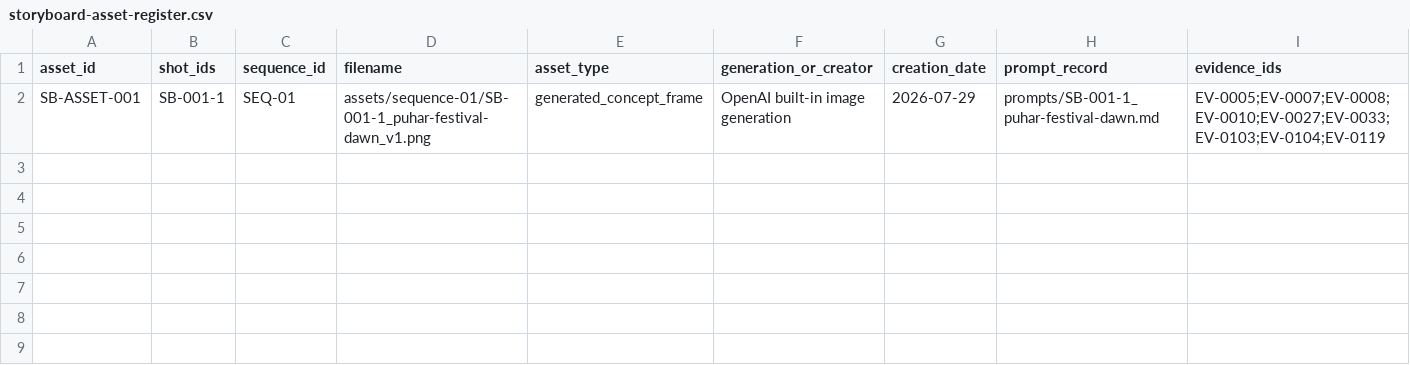
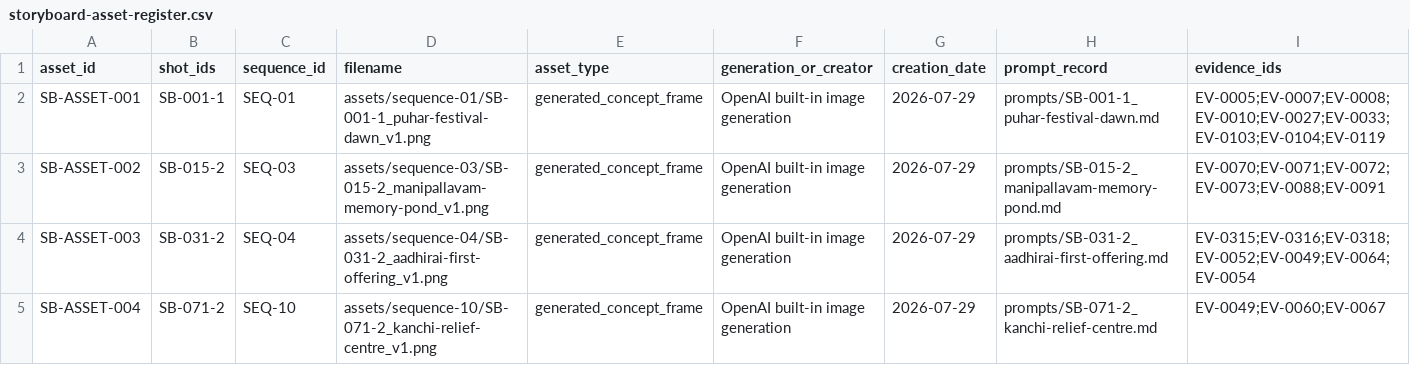
Before and after one commit to pugazg/manimekalai-cinematic-adaptation, a CSV file: docs/08-storyboard-bible/storyboard-asset-register.csv, drawn as a sheet; only a part is shown; rows hold the shown columns only; the diff names each change by its address in the sheet, - before the commit and + after, or states it on an @@ line.

Commit message:
Add storyboard anchor frames and rights decision gate (#18)

```diff
--- a/docs/08-storyboard-bible/storyboard-asset-register.csv
+++ b/docs/08-storyboard-bible/storyboard-asset-register.csv
+row 3: SB-ASSET-002 | SB-015-2 | SEQ-03 | assets/sequence-03/SB-015-2_manipallavam-memory-pond_v1.png | generated_concept_frame | OpenAI built-in image generation | 2026-07-29 | prompts/SB-015-2_manipallavam-memory-pond.md | EV-0070;EV-0071;EV-0072;EV-0073;EV-0088;EV-0091
+row 4: SB-ASSET-003 | SB-031-2 | SEQ-04 | assets/sequence-04/SB-031-2_aadhirai-first-offering_v1.png | generated_concept_frame | OpenAI built-in image generation | 2026-07-29 | prompts/SB-031-2_aadhirai-first-offering.md | EV-0315;EV-0316;EV-0318;EV-0052;EV-0049;EV-0064;EV-0054
+row 5: SB-ASSET-004 | SB-071-2 | SEQ-10 | assets/sequence-10/SB-071-2_kanchi-relief-centre_v1.png | generated_concept_frame | OpenAI built-in image generation | 2026-07-29 | prompts/SB-071-2_kanchi-relief-centre.md | EV-0049;EV-0060;EV-0067
```
Also changed, not shown: docs/11-project-governance/repository-file-audit.csv, 14 other files.
